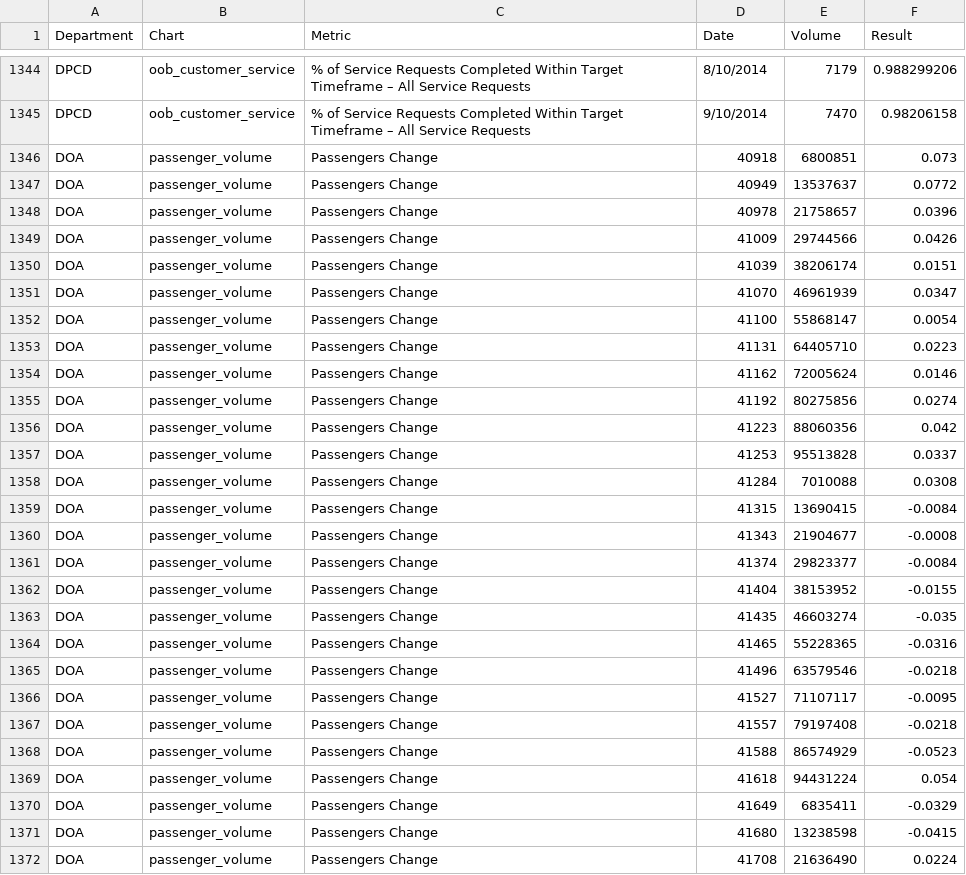
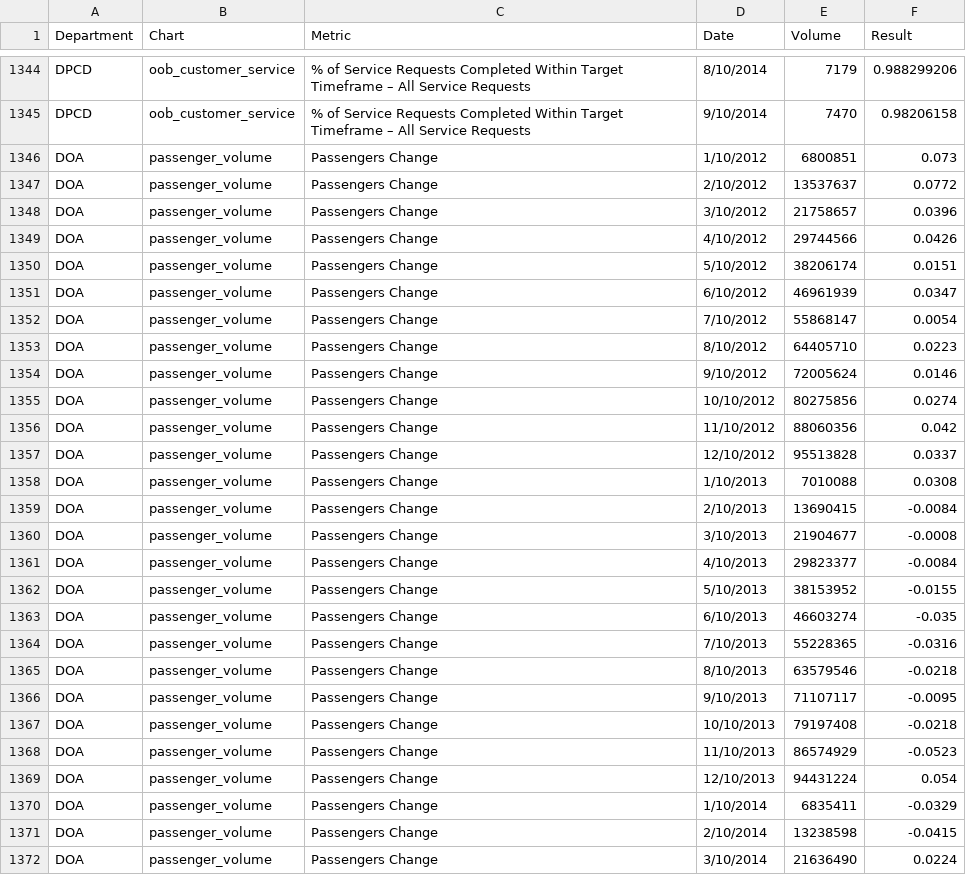
Before and after one commit to foratlanta/foratlanta.github.io, a CSV file: data/data.csv, drawn as a sheet; only a part is shown, gaps mark what is left out; the diff covers the shown part only.

Commit message:
AFR data updates

```diff
--- a/data/data.csv
+++ b/data/data.csv
@@ -1345,28 +1345,28 @@ DPCD,oob_customer_service,% of Service Requests Completed Within Target Timefram
 DPCD,oob_customer_service,% of Service Requests Completed Within Target Timeframe – All Service Requests,9/10/2014,7470,0.98206158
-DOA,passenger_volume,Passengers Change,40918,6800851,0.073
-DOA,passenger_volume,Passengers Change,40949,13537637,0.0772
-DOA,passenger_volume,Passengers Change,40978,21758657,0.0396
-DOA,passenger_volume,Passengers Change,41009,29744566,0.0426
-DOA,passenger_volume,Passengers Change,41039,38206174,0.0151
-DOA,passenger_volume,Passengers Change,41070,46961939,0.0347
-DOA,passenger_volume,Passengers Change,41100,55868147,0.0054
-DOA,passenger_volume,Passengers Change,41131,64405710,0.0223
-DOA,passenger_volume,Passengers Change,41162,72005624,0.0146
-DOA,passenger_volume,Passengers Change,41192,80275856,0.0274
-DOA,passenger_volume,Passengers Change,41223,88060356,0.042
-DOA,passenger_volume,Passengers Change,41253,95513828,0.0337
-DOA,passenger_volume,Passengers Change,41284,7010088,0.0308
-DOA,passenger_volume,Passengers Change,41315,13690415,-0.0084
-DOA,passenger_volume,Passengers Change,41343,21904677,-0.0008
-DOA,passenger_volume,Passengers Change,41374,29823377,-0.0084
-DOA,passenger_volume,Passengers Change,41404,38153952,-0.0155
-DOA,passenger_volume,Passengers Change,41435,46603274,-0.035
-DOA,passenger_volume,Passengers Change,41465,55228365,-0.0316
-DOA,passenger_volume,Passengers Change,41496,63579546,-0.0218
-DOA,passenger_volume,Passengers Change,41527,71107117,-0.0095
-DOA,passenger_volume,Passengers Change,41557,79197408,-0.0218
-DOA,passenger_volume,Passengers Change,41588,86574929,-0.0523
-DOA,passenger_volume,Passengers Change,41618,94431224,0.054
-DOA,passenger_volume,Passengers Change,41649,6835411,-0.0329
-DOA,passenger_volume,Passengers Change,41680,13238598,-0.0415
-DOA,passenger_volume,Passengers Change,41708,21636490,0.0224
+DOA,passenger_volume,Passengers Change,1/10/2012,6800851,0.073
+DOA,passenger_volume,Passengers Change,2/10/2012,13537637,0.0772
+DOA,passenger_volume,Passengers Change,3/10/2012,21758657,0.0396
+DOA,passenger_volume,Passengers Change,4/10/2012,29744566,0.0426
+DOA,passenger_volume,Passengers Change,5/10/2012,38206174,0.0151
+DOA,passenger_volume,Passengers Change,6/10/2012,46961939,0.0347
+DOA,passenger_volume,Passengers Change,7/10/2012,55868147,0.0054
+DOA,passenger_volume,Passengers Change,8/10/2012,64405710,0.0223
+DOA,passenger_volume,Passengers Change,9/10/2012,72005624,0.0146
+DOA,passenger_volume,Passengers Change,10/10/2012,80275856,0.0274
+DOA,passenger_volume,Passengers Change,11/10/2012,88060356,0.042
+DOA,passenger_volume,Passengers Change,12/10/2012,95513828,0.0337
+DOA,passenger_volume,Passengers Change,1/10/2013,7010088,0.0308
+DOA,passenger_volume,Passengers Change,2/10/2013,13690415,-0.0084
+DOA,passenger_volume,Passengers Change,3/10/2013,21904677,-0.0008
+DOA,passenger_volume,Passengers Change,4/10/2013,29823377,-0.0084
+DOA,passenger_volume,Passengers Change,5/10/2013,38153952,-0.0155
+DOA,passenger_volume,Passengers Change,6/10/2013,46603274,-0.035
+DOA,passenger_volume,Passengers Change,7/10/2013,55228365,-0.0316
+DOA,passenger_volume,Passengers Change,8/10/2013,63579546,-0.0218
+DOA,passenger_volume,Passengers Change,9/10/2013,71107117,-0.0095
+DOA,passenger_volume,Passengers Change,10/10/2013,79197408,-0.0218
+DOA,passenger_volume,Passengers Change,11/10/2013,86574929,-0.0523
+DOA,passenger_volume,Passengers Change,12/10/2013,94431224,0.054
+DOA,passenger_volume,Passengers Change,1/10/2014,6835411,-0.0329
+DOA,passenger_volume,Passengers Change,2/10/2014,13238598,-0.0415
+DOA,passenger_volume,Passengers Change,3/10/2014,21636490,0.0224
```
Also changed, not shown: 9 added rows, 10 moved rows and 39 edited cells elsewhere in this file.
